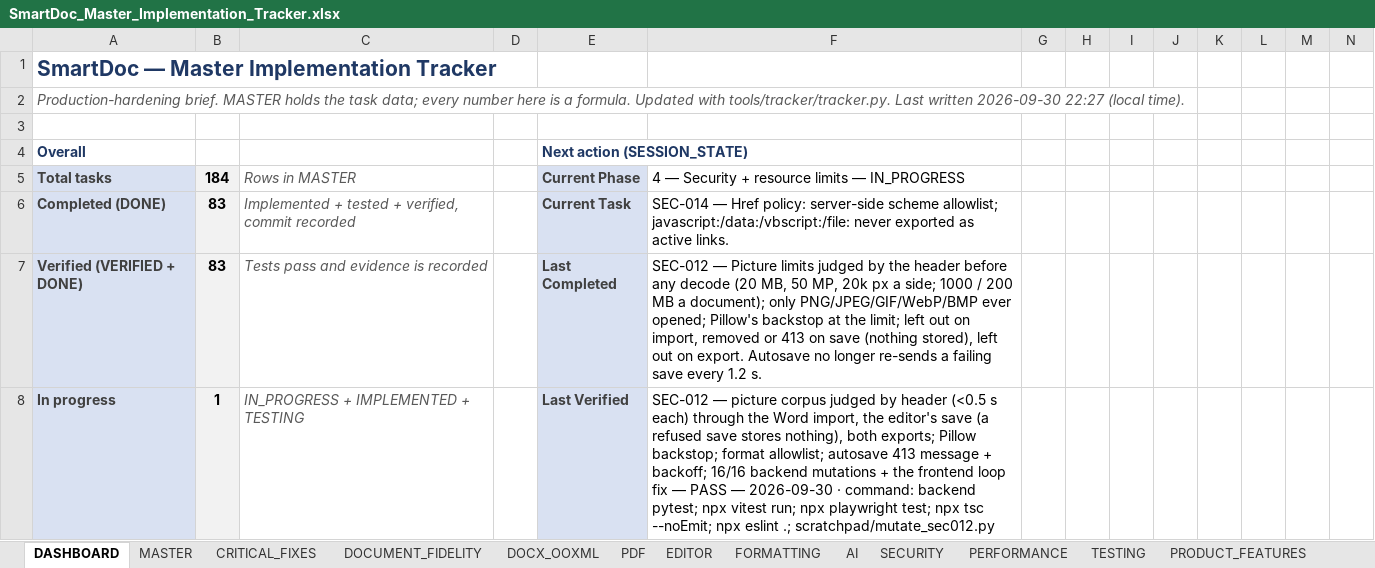
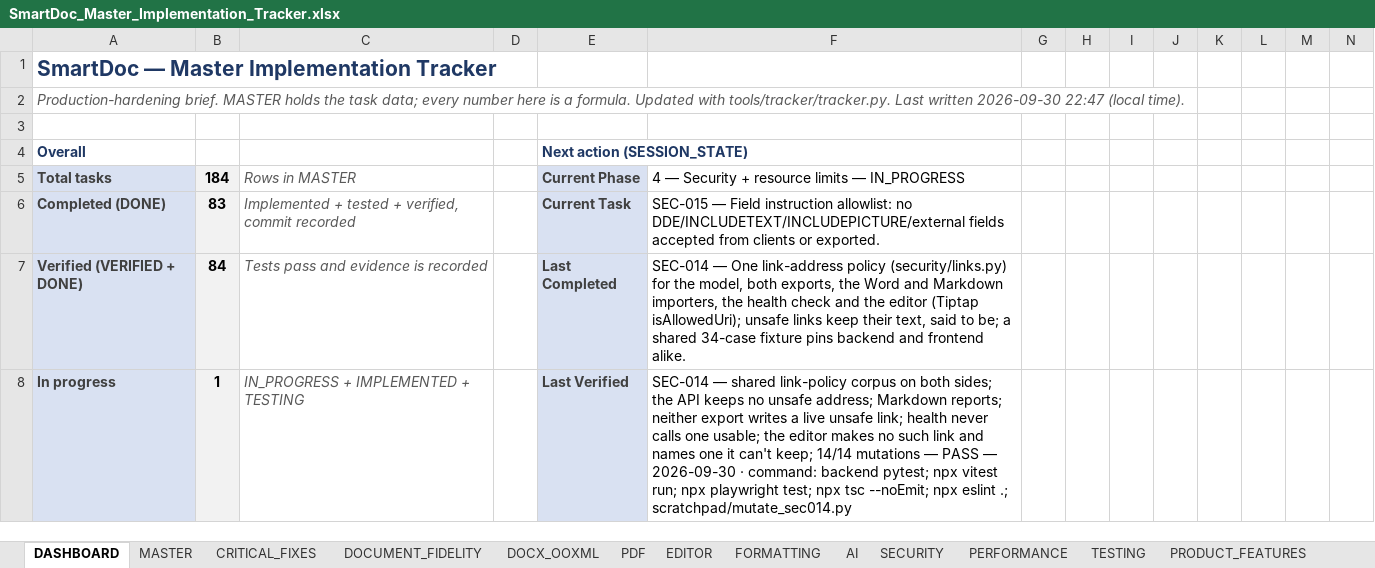
Before and after one commit to Drajeto07/claude, an Excel workbook: SmartDoc_Master_Implementation_Tracker.xlsx, sheet DASHBOARD, drawn as a sheet; only a part is shown; values as stored, in another font and other column widths than the file's, no borders; conditional formats not drawn; the diff covers the shown part only; the diff names each change by its address in the sheet, - before the commit and + after, or states it on an @@ line.

```diff
--- a/SmartDoc_Master_Implementation_Tracker.xlsx (sheet DASHBOARD)
+++ b/SmartDoc_Master_Implementation_Tracker.xlsx (sheet DASHBOARD)
-A2: …written 2026-09-30 22:27 (local time).
+A2: …written 2026-09-30 22:47 (local time).
-F6: SEC-014 — Href policy: server-side scheme allowlist; javascript:/data:/vbscript:/file: never exported as active links.
+F6: SEC-015 — Field instruction allowlist: no DDE/INCLUDETEXT/INCLUDEPICTURE/external fields accepted from clients or exported.
-B7: 83
+B7: 84
-F7: SEC-012 — Picture limits judged by the header before any decode (20 MB, 50 MP, 20k px a side; 1000 / 200 MB a document); only PNG/JPEG/GIF/WebP/BMP ever opened; Pillow's backstop at the limit; left out on import, removed or 413 on save (nothing stored), left out on export. Autosave no longer re-sends a failing save every 1.2 s.
+F7: SEC-014 — One link-address policy (security/links.py) for the model, both exports, the Word and Markdown importers, the health check and the editor (Tiptap isAllowedUri); unsafe links keep their text, said to be; a shared 34-case fixture pins backend and frontend alike.
-F8: SEC-012 — picture corpus judged by header (<0.5 s each) through the Word import, the editor's save (a refused save stores nothing), both exports; Pillow backstop; format allowlist; autosave 413 message + backoff; 16/16 backend mutations + the frontend loop fix — PASS — 2026-09-30 · command: backend pytest; npx vitest run; npx playwright test; npx tsc --noEmit; npx eslint .; scratchpad/mutate_sec012.py
+F8: SEC-014 — shared link-policy corpus on both sides; the API keeps no unsafe address; Markdown reports; neither export writes a live unsafe link; health never calls one usable; the editor makes no such link and names one it can't keep; 14/14 mutations — PASS — 2026-09-30 · command: backend pytest; npx vitest run; npx playwright test; npx tsc --noEmit; npx eslint .; scratchpad/mutate_sec014.py
```
Also changed, not shown: 22 edited cells elsewhere in this sheet, sheet TESTING, sheet SESSION_STATE, sheet CRITICAL_FIXES, sheet CHANGE_LOG, sheet SECURITY, sheet MASTER, formulas that keep their value, 19 other files.
